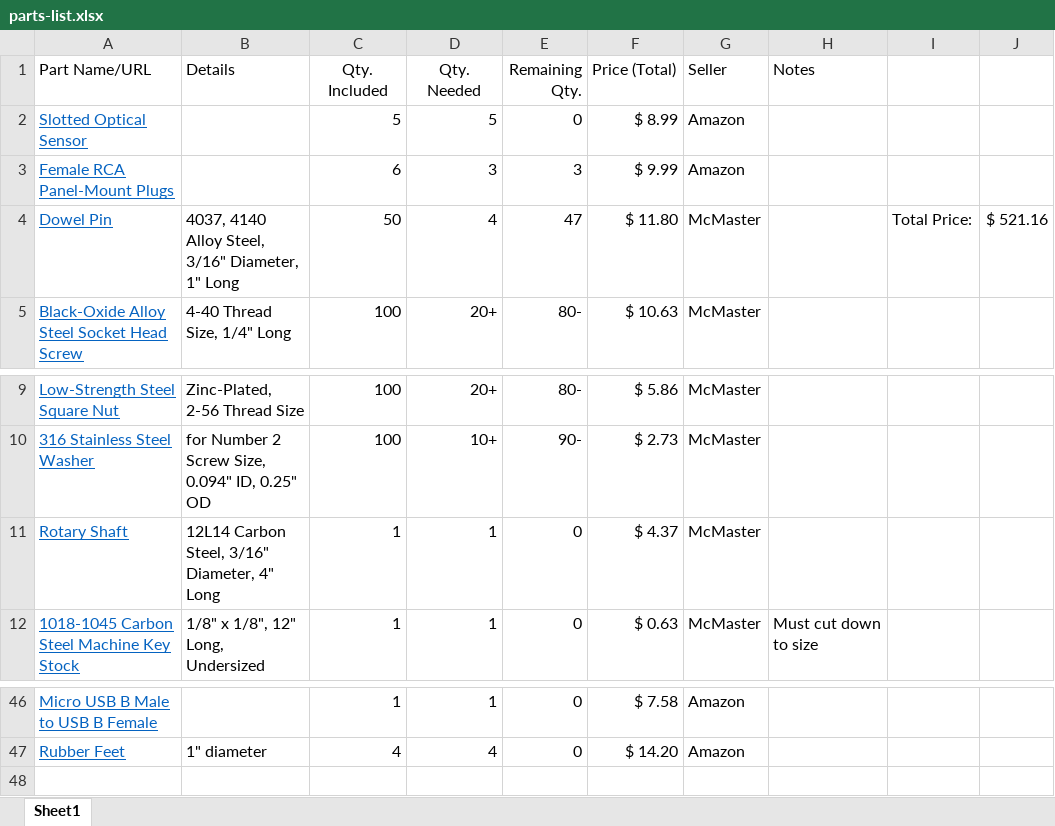
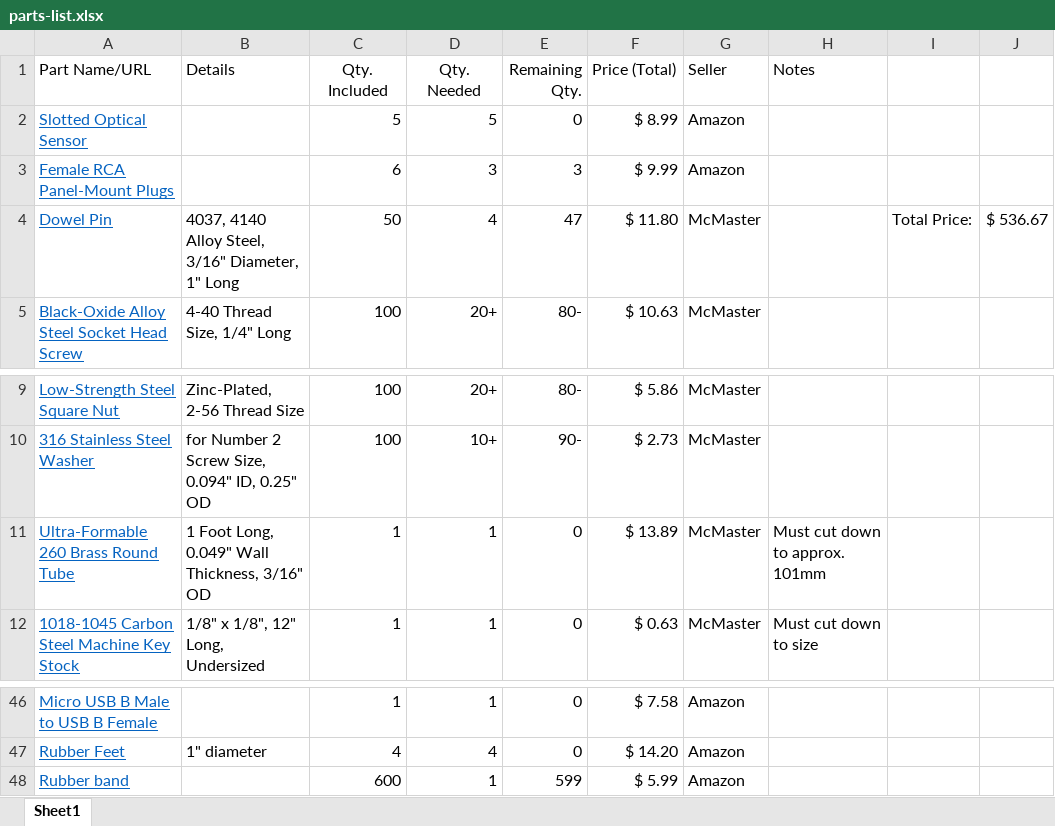
Before and after one commit to pdnelson/Automatic-Record-Player, an Excel workbook: parts-list.xlsx, sheet Sheet1, drawn as a sheet; only a part is shown, gaps mark what is left out; values as stored, in another font and other column widths than the file's, no borders; the diff names each change by its address in the sheet, - before the commit and + after, or states it on an @@ line.

```diff
--- a/parts-list.xlsx (sheet Sheet1)
+++ b/parts-list.xlsx (sheet Sheet1)
-J4: $ 521.16
+J4: $ 536.67
-A11 (Part Name/URL): Rotary Shaft
+A11 (Part Name/URL): Ultra-Formable 260 Brass Round Tube
-B11 (Details): 12L14 Carbon Steel, 3/16" Diameter, 4" Long
+B11 (Details): 1 Foot Long, 0.049" Wall Thickness, 3/16" OD
-F11 (Price (Total)): $ 4.37
+F11 (Price (Total)): $ 13.89
-H11 (Notes): (empty)
+H11 (Notes): Must cut down to approx. 101mm
+row 48: Rubber band |  | 600 | 1 | 599 | $ 5.99 | Amazon
```
Also changed, not shown: 23 other files.
